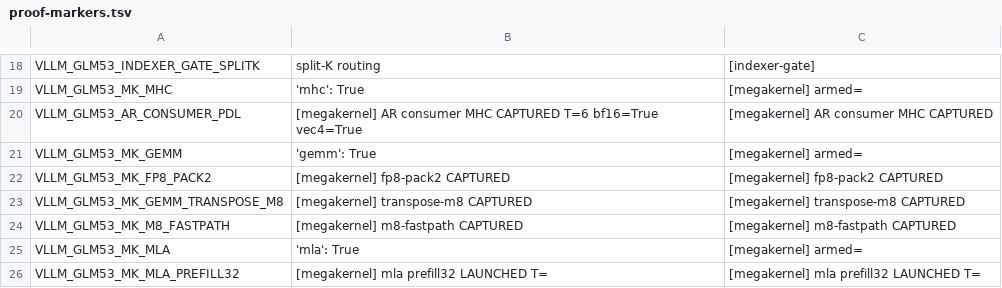
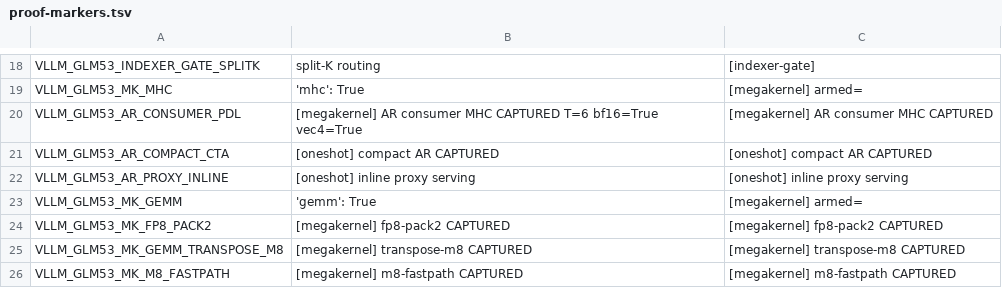
Before and after one commit to choiceoh/stkernel, a TSV file: bench/proof-markers.tsv, drawn as a sheet; only a part is shown, gaps mark what is left out; the shorter side is filled out with more unchanged rows.

```diff
--- a/bench/proof-markers.tsv
+++ b/bench/proof-markers.tsv
@@ -20,2 +20,4 @@ VLLM_GLM53_MK_MHC	'mhc': True	[megakernel] armed=
 VLLM_GLM53_AR_CONSUMER_PDL	[megakernel] AR consumer MHC CAPTURED T=6 bf16=True vec4=True	[megakernel] AR consumer MHC CAPTURED
+VLLM_GLM53_AR_COMPACT_CTA	[oneshot] compact AR CAPTURED	[oneshot] compact AR CAPTURED
+VLLM_GLM53_AR_PROXY_INLINE	[oneshot] inline proxy serving	[oneshot] inline proxy serving
 VLLM_GLM53_MK_GEMM	'gemm': True	[megakernel] armed=
```
Also changed, not shown: build/dsv4/manifest.tsv, build/glm53/manifest.tsv, 41 other files.
